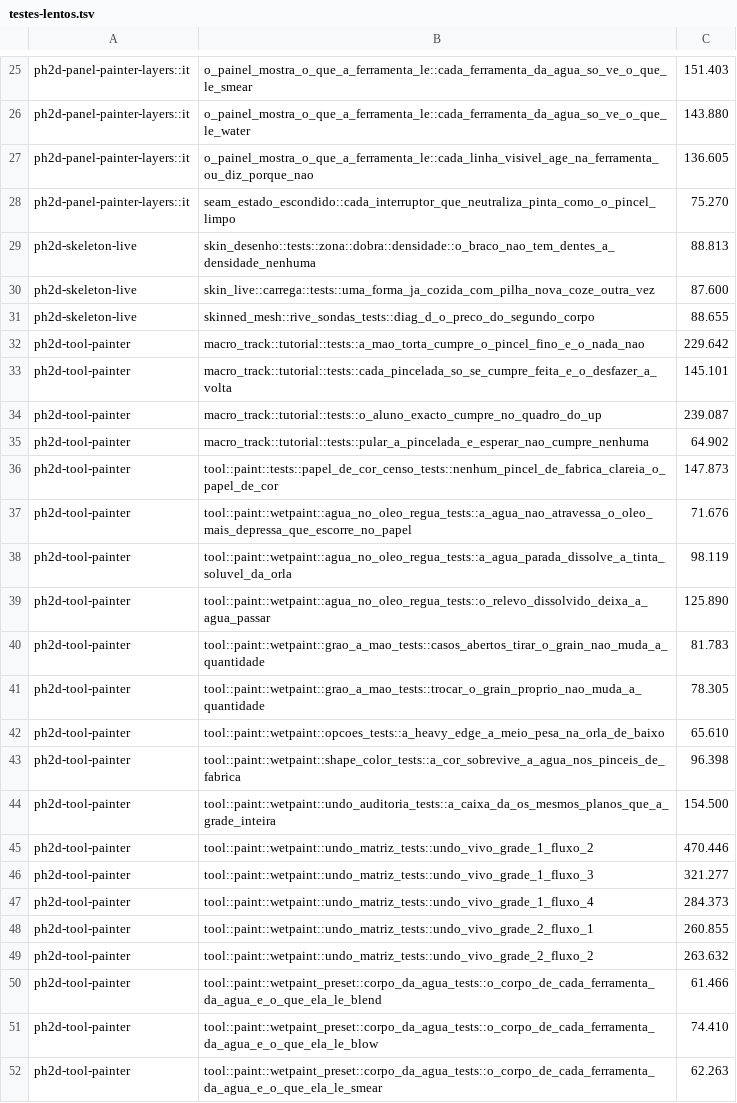
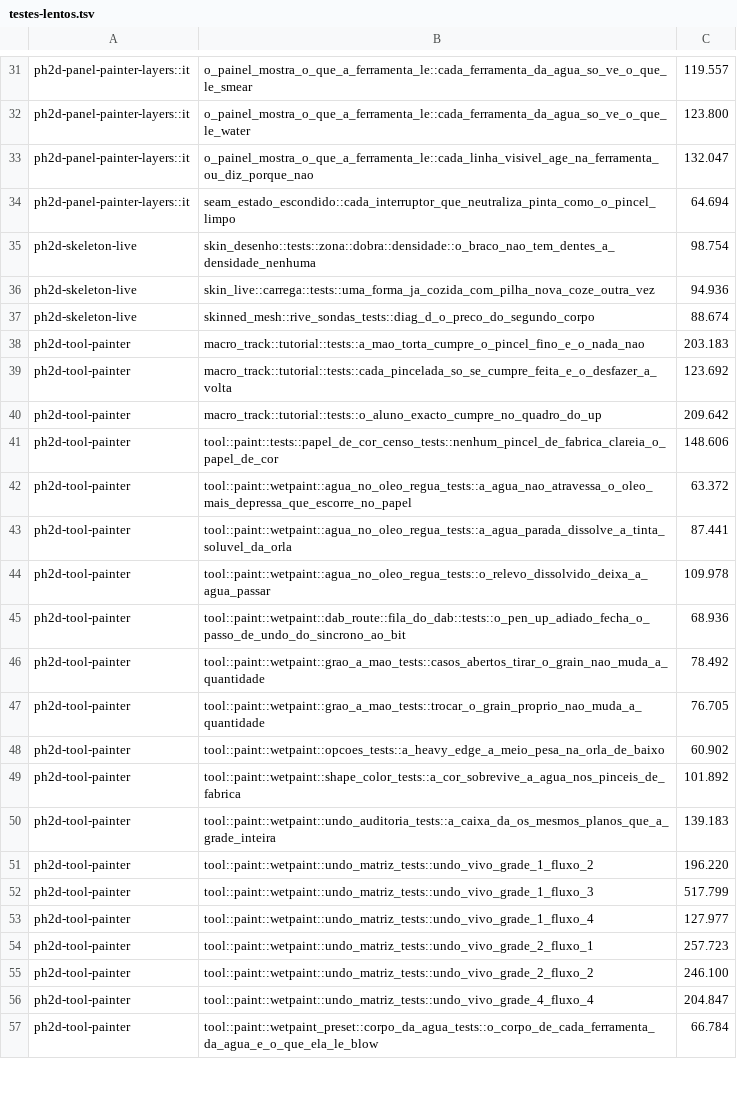
Before and after one commit to dibrioli/PH2D, a TSV file: .config/testes-lentos.tsv, drawn as a sheet; only a part is shown, gaps mark what is left out; removed rows and columns are numbered as before the commit, all else as after; the diff covers the shown part only; the diff names each change by its address in the sheet, - before the commit and + after, or states it on an @@ line.

```diff
--- a/.config/testes-lentos.tsv
+++ b/.config/testes-lentos.tsv
-C31: 151.403
+C31: 119.557
-C32: 143.880
+C32: 123.800
-C33: 136.605
+C33: 132.047
-C34: 75.270
+C34: 64.694
-C35: 88.813
+C35: 98.754
-C36: 87.600
+C36: 94.936
-C37: 88.655
+C37: 88.674
-C38: 229.642
+C38: 203.183
-C39: 145.101
+C39: 123.692
-C40: 239.087
+C40: 209.642
-row 35: ph2d-tool-painter | macro_track::tutorial::tests::pular_a_pincelada_e_esperar_nao_cumpre_nenhuma | 64.902
-C41: 147.873
+C41: 148.606
-C42: 71.676
+C42: 63.372
-C43: 98.119
+C43: 87.441
-C44: 125.890
+C44: 109.978
+row 45: ph2d-tool-painter | tool::paint::wetpaint::dab_route::fila_do_dab::tests::o_pen_up_adiado_fecha_o_passo_de_undo_do_sincrono_ao_bit | 68.936
-C46: 81.783
+C46: 78.492
-C47: 78.305
+C47: 76.705
-C48: 65.610
+C48: 60.902
-C49: 96.398
+C49: 101.892
-C50: 154.500
+C50: 139.183
-C51: 470.446
+C51: 196.220
-C52: 321.277
+C52: 517.799
-C53: 284.373
+C53: 127.977
-C54: 260.855
+C54: 257.723
-C55: 263.632
+C55: 246.100
-row 50: ph2d-tool-painter | tool::paint::wetpaint_preset::corpo_da_agua_tests::o_corpo_de_cada_ferramenta_da_agua_e_o_que_ela_le_blend | 61.466
+row 56: ph2d-tool-painter | tool::paint::wetpaint::undo_matriz_tests::undo_vivo_grade_4_fluxo_4 | 204.847
-C57: 74.410
+C57: 66.784
-row 52: ph2d-tool-painter | tool::paint::wetpaint_preset::corpo_da_agua_tests::o_corpo_de_cada_ferramenta_da_agua_e_o_que_ela_le_smear | 62.263
```
Also changed, not shown: 12 added rows, 5 removed rows and 33 edited cells elsewhere in this file.
